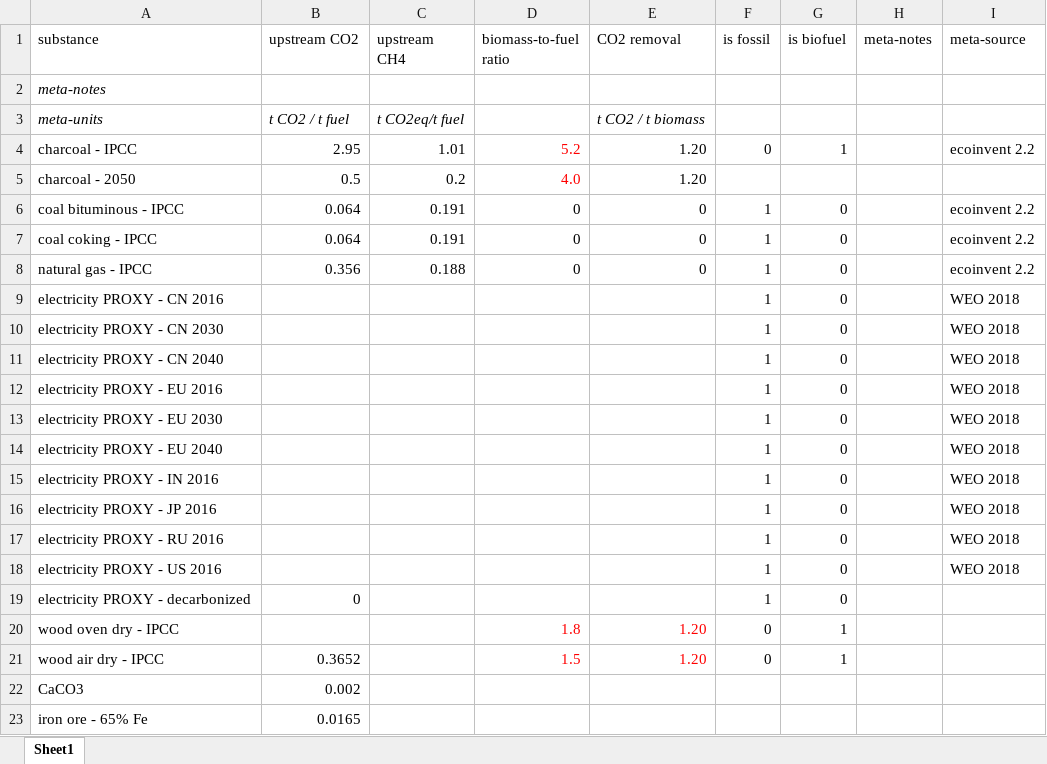
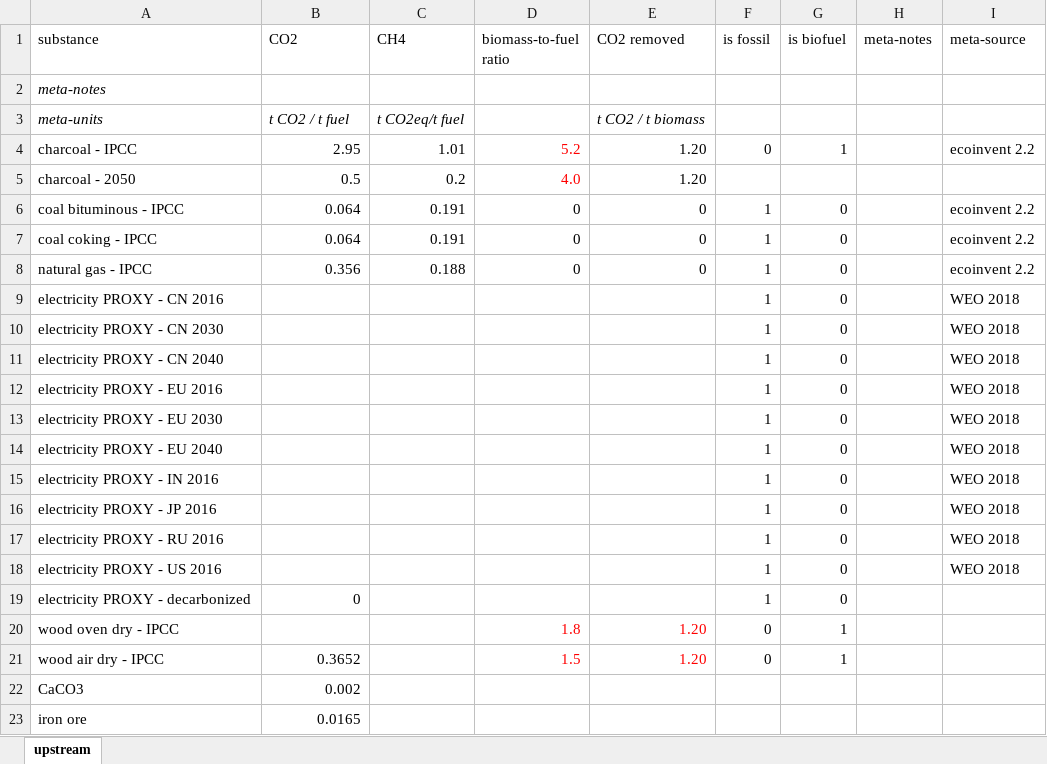
Before and after one commit to concoctions/BlackBlox, an Excel workbook: data/shared/upstream.xlsx, sheet upstream, drawn as a sheet; values as stored, in another font and other column widths than the file's, no borders; ↵ is a line break in a cell; the diff names each change by its address in the sheet, - before the commit and + after, or states it on an @@ line.

Commit message:
added calculator for upstream LCI CO2 emissions to factory

```diff
--- a/data/shared/upstream.xlsx (sheet upstream)
+++ b/data/shared/upstream.xlsx (sheet upstream)
-sheet tab: Sheet1
+sheet tab: upstream
-B1: upstream CO2
+B1: CO2
-C1: upstream ↵ CH4
+C1: CH4
-E1: CO2 removal
+E1: CO2 removed
-A23 (substance): iron ore - 65% Fe
+A23 (substance): iron ore
```
Also changed, not shown: data/steel/steel_simplified_calcs.xlsx, data/steel/steel_simplified_var.xlsx, 5 other files.
